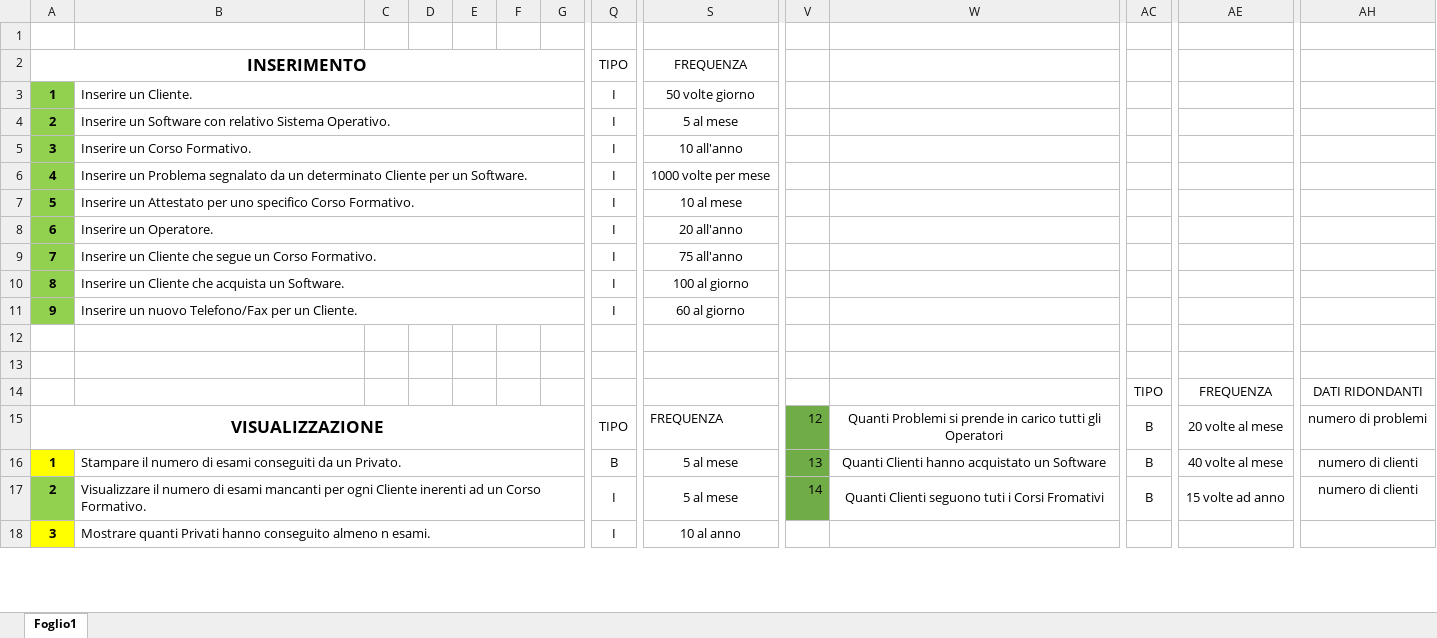
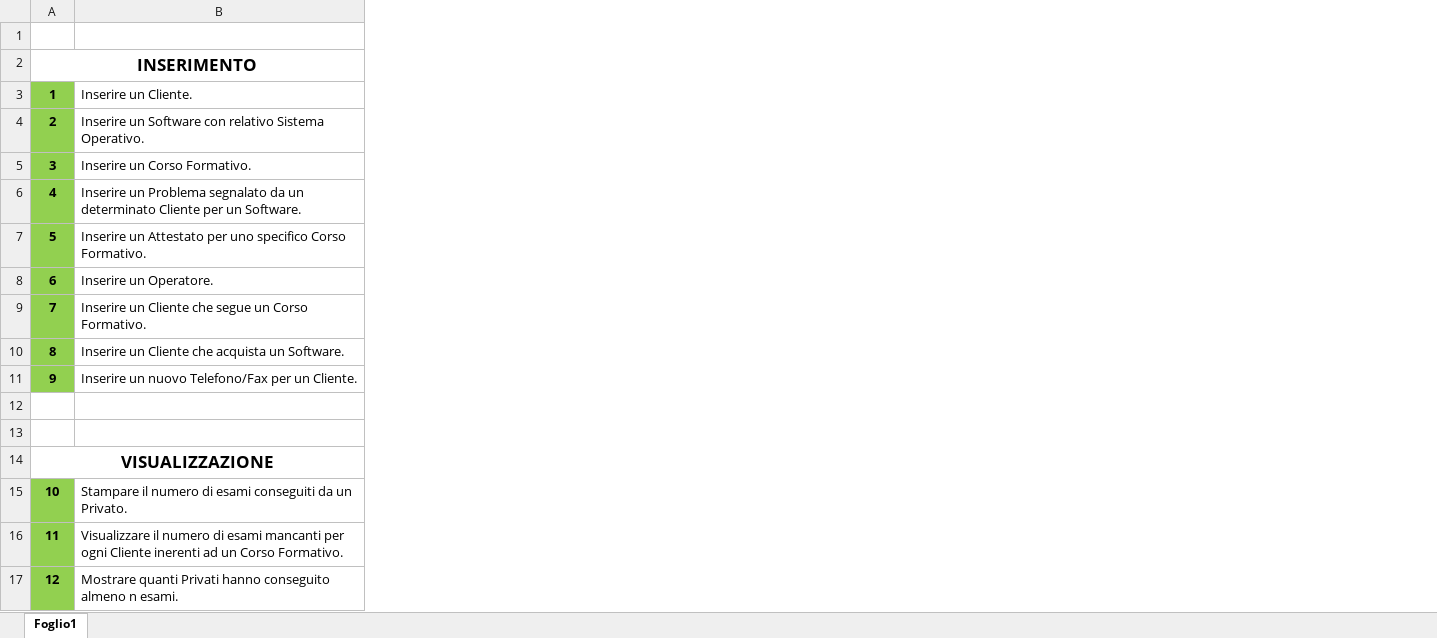
Before and after one commit to DbProject-Tortora19-20/Operazioni, an Excel workbook: Operazioni.xlsx, sheet Foglio1, drawn as a sheet; only a part is shown, gaps mark what is left out; values as stored, in another font and other column widths than the file's, no borders; removed rows and columns are numbered as before the commit, all else as after; rows hold the shown columns only; the diff covers the shown part only; the diff names each change by its address in the sheet, - before the commit and + after, or states it on an @@ line.

Commit message:
Add files via upload

```diff
--- a/Operazioni.xlsx (sheet Foglio1)
+++ b/Operazioni.xlsx (sheet Foglio1)
-column C, empty
-column D, empty
-column E, empty
-column F, empty
-column G, empty
-column Q, rows 2-11: TIPO | I | I | I | I | I | I | I | I | I; rows 15-18: TIPO | B | I | I
-column S, rows 2-11: FREQUENZA | 50 volte giorno | 5 al mese | 10 all'anno | 1000 volte per mese | 10 al mese | 20 all'anno | 75 all'anno | 100 al giorno | 60 al giorno; rows 15-18: FREQUENZA | 5 al mese | 5 al mese | 10 al anno
-column V, rows 15-17: 12 | 13 | 14
-column W, rows 15-17: Quanti Problemi si prende in carico tutti gli Operatori | Quanti Clienti hanno acquistato un Software | Quanti Clienti seguono tuti i Corsi Fromativi
-column AC, rows 15-17: all B
-column AE, rows 15-17: 20 volte al mese | 40 volte al mese | 15 volte ad anno
-column AH, rows 15-17: numero di problemi | numero di clienti | numero di clienti
-B3:P3 merged
-B4:P4 merged
-B5:P5 merged
-B6:P6 merged
-B7:P7 merged
-B8:P8 merged
-B9:P9 merged
-B10:P10 merged
-B11:P11 merged
-row 14:  |  |  |  |  |  |  |  |  |  |  | TIPO | FREQUENZA | DATI RIDONDANTI
-A15: 1
+A15: 10
-A15 fill: #FFFF00
+A15 fill: #92D050
-B16:P16 merged
-A16: 2
+A16: 11
-B17:P17 merged
-A17: 3
+A17: 12
-A17 fill: #FFFF00
+A17 fill: #92D050
-B18:P18 merged
```
Also changed, not shown: 3 added rows, 20 removed columns, 10 edited cells, cell formats and merged cells elsewhere in this sheet.
